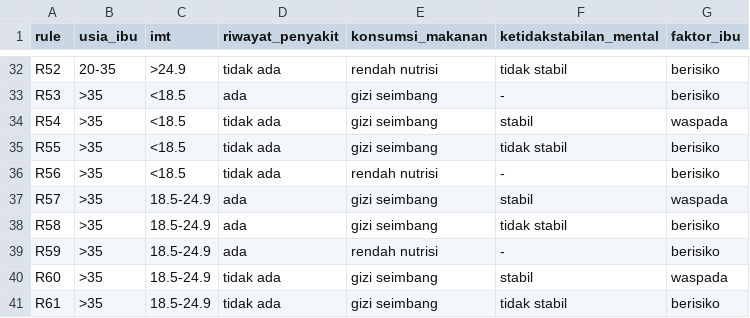
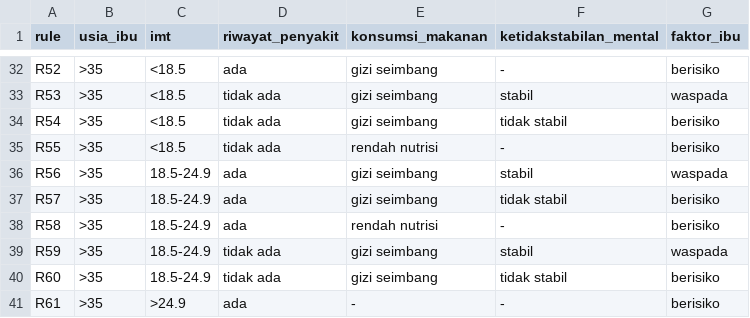
Before and after one commit to bebekgarut/sistem-pakar-risiko-stunting, a CSV file: database/faktor_ibu.csv, drawn as a sheet; only a part is shown, gaps mark what is left out; the diff covers the shown part only; the diff names each change by its address in the sheet, - before the commit and + after, or states it on an @@ line.

```diff
--- a/database/faktor_ibu.csv
+++ b/database/faktor_ibu.csv
-B32 (usia_ibu): 20-35
+B32 (usia_ibu): >35
-C32 (imt): >24.9
+C32 (imt): <18.5
-D32 (riwayat_penyakit): tidak ada
+D32 (riwayat_penyakit): ada
-E32 (konsumsi_makanan): rendah nutrisi
+E32 (konsumsi_makanan): gizi seimbang
-F32 (ketidakstabilan_mental): tidak stabil
+F32 (ketidakstabilan_mental): -
-D33 (riwayat_penyakit): ada
+D33 (riwayat_penyakit): tidak ada
-F33 (ketidakstabilan_mental): -
+F33 (ketidakstabilan_mental): stabil
-G33 (faktor_ibu): berisiko
+G33 (faktor_ibu): waspada
-F34 (ketidakstabilan_mental): stabil
+F34 (ketidakstabilan_mental): tidak stabil
-G34 (faktor_ibu): waspada
+G34 (faktor_ibu): berisiko
-E35 (konsumsi_makanan): gizi seimbang
+E35 (konsumsi_makanan): rendah nutrisi
-F35 (ketidakstabilan_mental): tidak stabil
+F35 (ketidakstabilan_mental): -
-C36 (imt): <18.5
+C36 (imt): 18.5-24.9
-D36 (riwayat_penyakit): tidak ada
+D36 (riwayat_penyakit): ada
-E36 (konsumsi_makanan): rendah nutrisi
+E36 (konsumsi_makanan): gizi seimbang
-F36 (ketidakstabilan_mental): -
+F36 (ketidakstabilan_mental): stabil
-G36 (faktor_ibu): berisiko
+G36 (faktor_ibu): waspada
-F37 (ketidakstabilan_mental): stabil
+F37 (ketidakstabilan_mental): tidak stabil
-G37 (faktor_ibu): waspada
+G37 (faktor_ibu): berisiko
-E38 (konsumsi_makanan): gizi seimbang
+E38 (konsumsi_makanan): rendah nutrisi
-F38 (ketidakstabilan_mental): tidak stabil
+F38 (ketidakstabilan_mental): -
-D39 (riwayat_penyakit): ada
+D39 (riwayat_penyakit): tidak ada
-E39 (konsumsi_makanan): rendah nutrisi
+E39 (konsumsi_makanan): gizi seimbang
-F39 (ketidakstabilan_mental): -
+F39 (ketidakstabilan_mental): stabil
-G39 (faktor_ibu): berisiko
+G39 (faktor_ibu): waspada
-F40 (ketidakstabilan_mental): stabil
+F40 (ketidakstabilan_mental): tidak stabil
-G40 (faktor_ibu): waspada
+G40 (faktor_ibu): berisiko
-C41 (imt): 18.5-24.9
+C41 (imt): >24.9
-D41 (riwayat_penyakit): tidak ada
+D41 (riwayat_penyakit): ada
-E41 (konsumsi_makanan): gizi seimbang
+E41 (konsumsi_makanan): -
-F41 (ketidakstabilan_mental): tidak stabil
+F41 (ketidakstabilan_mental): -
```
Also changed, not shown: 1 removed row and 38 edited cells elsewhere in this file, database/faktor_lingkungan.csv, database/faktor_pemeriksaan.csv, 1 other file.
